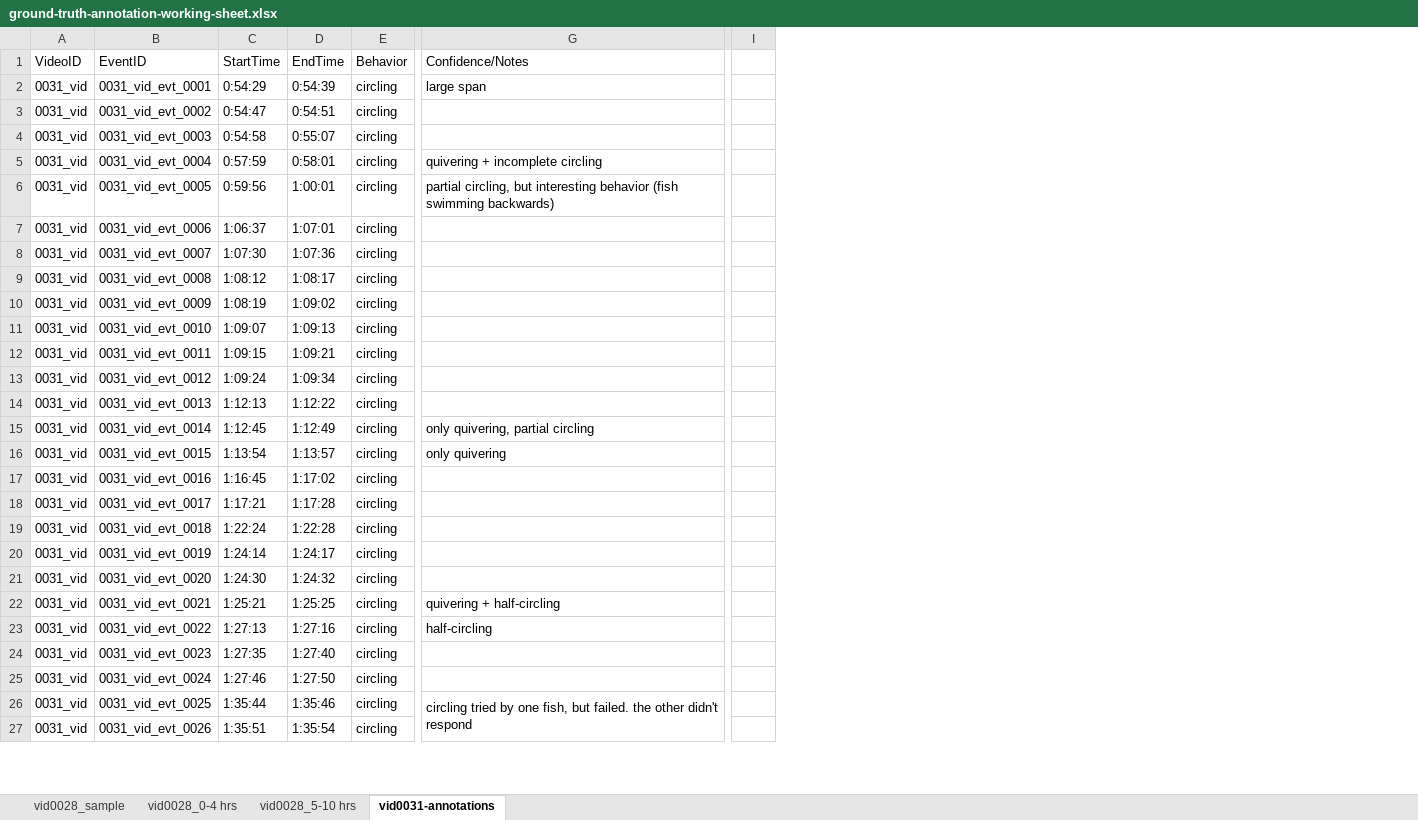
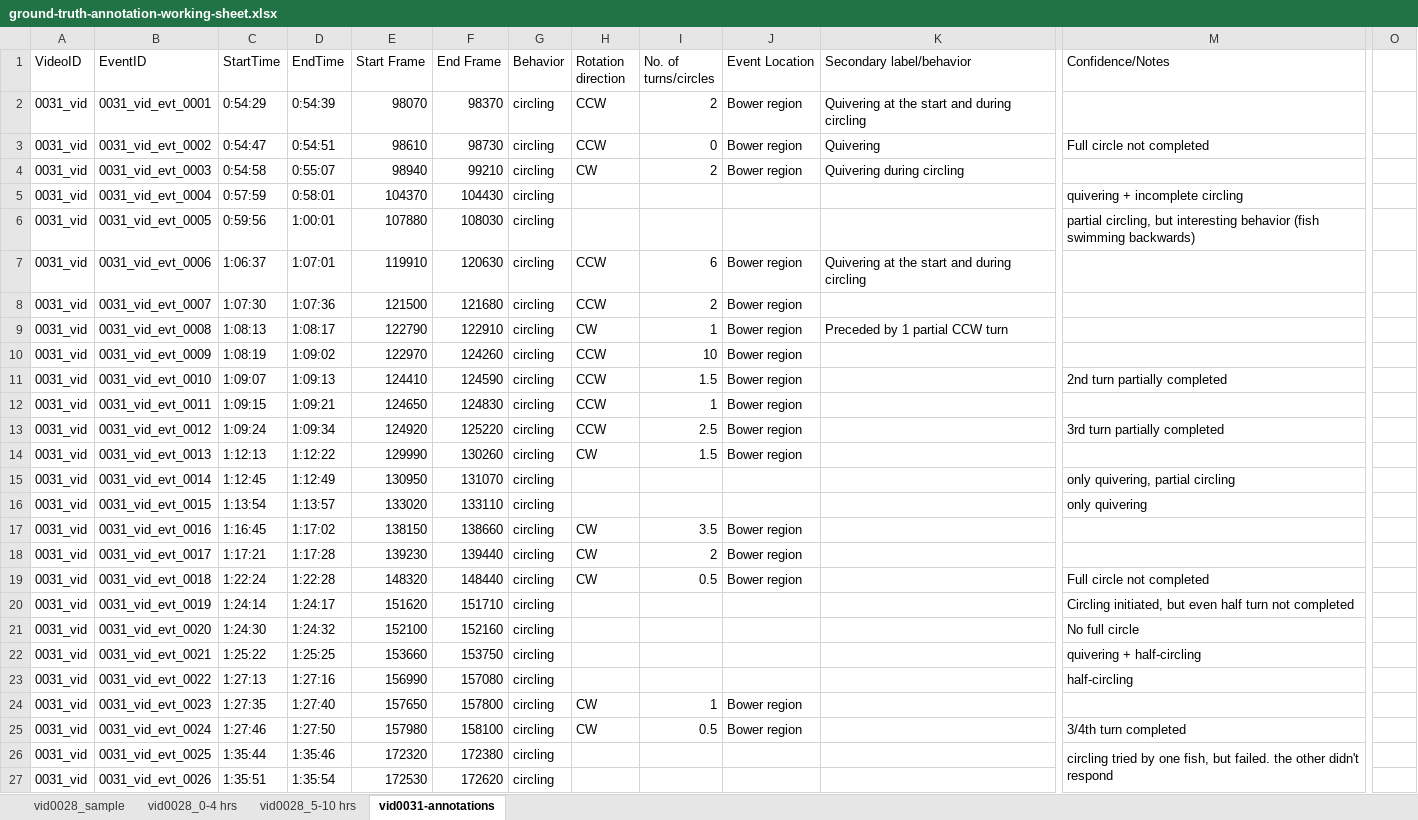
Before and after one commit to Human-Augment-Analytics/cichlid-analysis, an Excel workbook: ground_truth_annotations/finalized_annotations/ground-truth-annotation-working-sheet.xlsx, sheet vid0031-annotations, drawn as a sheet; only a part is shown, gaps mark what is left out; values as stored, in another font and other column widths than the file's, no cell formats; removed rows and columns are numbered as before the commit, all else as after; the diff covers the shown part only; the diff names each change by its address in the sheet, - before the commit and + after, or states it on an @@ line.

Commit message:
Update annotations for initial 2 videos as per latest definitions

```diff
--- a/ground_truth_annotations/finalized_annotations/ground-truth-annotation-working-sheet.xlsx (sheet vid0031-annotations)
+++ b/ground_truth_annotations/finalized_annotations/ground-truth-annotation-working-sheet.xlsx (sheet vid0031-annotations)
+column E (Start Frame), rows 2-27: 98070 | 98610 | 98940 | 104370 | 107880 | 119910 | 121500 | 122790 | 122970 | 124410 | 124650 | 124920 | 129990 | 130950 | 133020 | 138150 | 139230 | 148320 | 151620 | 152100 | 153660 | 156990 | 157650 | 157980 | 172320 | 172530
+column F (End Frame), rows 2-27: 98370 | 98730 | 99210 | 104430 | 108030 | 120630 | 121680 | 122910 | 124260 | 124590 | 124830 | 125220 | 130260 | 131070 | 133110 | 138660 | 139440 | 148440 | 151710 | 152160 | 153750 | 157080 | 157800 | 158100 | 172380 | 172620
+column H (Rotation direction), rows 2-25: CCW | CCW | CW |  |  | CCW | CCW | CW | CCW | CCW | CCW | CCW | CW |  |  | CW | CW | CW |  |  |  |  | CW | CW
+column I (No. of turns/circles), rows 2-25: 2 | 0 | 2 |  |  | 6 | 2 | 1 | 10 | 1.5 | 1 | 2.5 | 1.5 |  |  | 3.5 | 2 | 0.5 |  |  |  |  | 1 | 0.5
+column J (Event Location), rows 2-25: Bower region | Bower region | Bower region |  |  | Bower region | Bower region | Bower region | Bower region | Bower region | Bower region | Bower region | Bower region |  |  | Bower region | Bower region | Bower region |  |  |  |  | Bower region | Bower region
+column K (Secondary label/behavior), rows 2-9: Quivering at the start and during circling | Quivering | Quivering during circling |  |  | Quivering at the start and during circling |  | Preceded by 1 partial CCW turn
-column I, empty
+column O, empty
-M2 (Confidence/Notes): large span
+M2 (Confidence/Notes): (empty)
-M3 (Confidence/Notes): (empty)
+M3 (Confidence/Notes): Full circle not completed
-C9 (StartTime): 1:08:12
+C9 (StartTime): 1:08:13
-M11 (Confidence/Notes): (empty)
+M11 (Confidence/Notes): 2nd turn partially completed
-M13 (Confidence/Notes): (empty)
+M13 (Confidence/Notes): 3rd turn partially completed
-M19 (Confidence/Notes): (empty)
+M19 (Confidence/Notes): Full circle not completed
-M20 (Confidence/Notes): (empty)
+M20 (Confidence/Notes): Circling initiated, but even half turn not completed
-M21 (Confidence/Notes): (empty)
+M21 (Confidence/Notes): No full circle
-C22 (StartTime): 1:25:21
+C22 (StartTime): 1:25:22
-M25 (Confidence/Notes): (empty)
+M25 (Confidence/Notes): 3/4th turn completed
```
Also changed, not shown: 6 added rows and 21 edited cells elsewhere in this sheet, sheet vid0028_0-4 hrs, sheet vid0028_5-10 hrs, cell formats, 2 other files.
